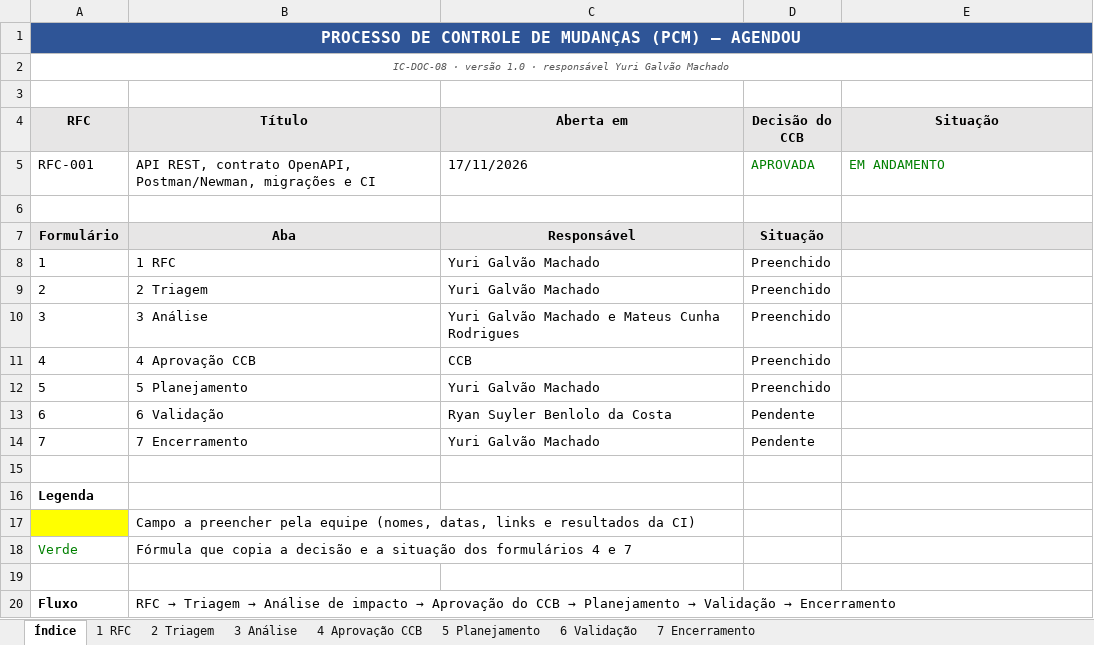
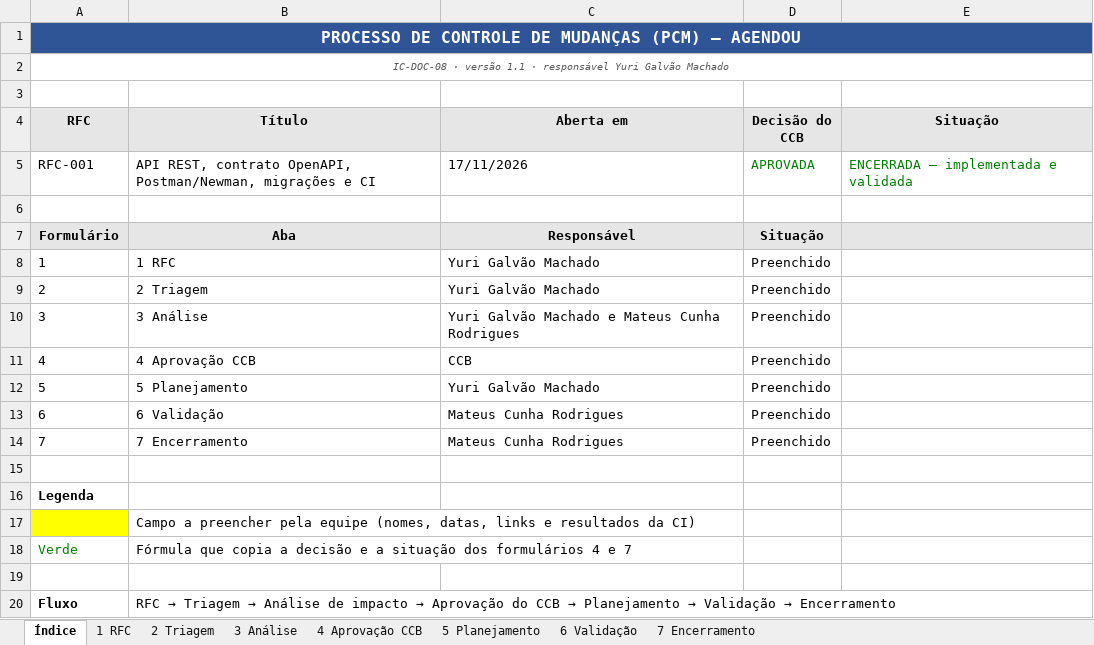
Before and after one commit to 7mad7/Agendou, an Excel workbook: docs/PCM/PCM_Agendou.xlsx, sheet Índice, drawn as a sheet; values as stored, in another font and other column widths than the file's, no borders; the diff names each change by its address in the sheet, - before the commit and + after, or states it on an @@ line.

Commit message:
docs: RFC-001 validada e encerrada - PCM v1.1, Status Accounting v1.1, inventario v1.1 e planilha v1.3

```diff
--- a/docs/PCM/PCM_Agendou.xlsx (sheet Índice)
+++ b/docs/PCM/PCM_Agendou.xlsx (sheet Índice)
-A2 (RFC): …· versão 1.0 · responsável…
+A2 (RFC): …· versão 1.1 · responsável…
-E5 (Situação): EM ANDAMENTO
+E5 (Situação): ENCERRADA – implementada e validada
-C13 (Aberta em): Ryan Suyler Benlolo da Costa
+C13 (Aberta em): Mateus Cunha Rodrigues
-D13:D14 (Decisão do CCB): Pendente
+D13:D14 (Decisão do CCB): Preenchido
-C14 (Aberta em): Yuri Galvão Machado
+C14 (Aberta em): Mateus Cunha Rodrigues
```
Also changed, not shown: sheet 6 Validação, sheet 7 Encerramento, sheet 5 Planejamento, sheet 4 Aprovação CCB, sheet 2 Triagem, sheet 1 RFC, 1 more sheet, 5 other files.
